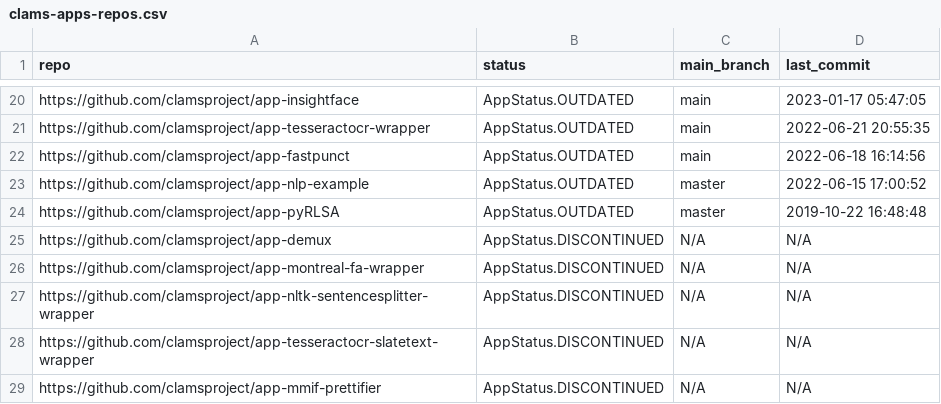
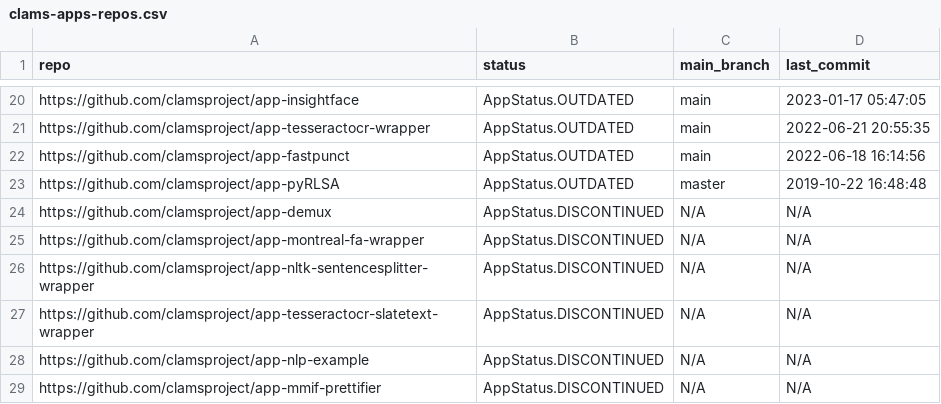
Before and after one commit to clamsproject/apps, a CSV file: clams-apps-repos.csv, drawn as a sheet; only a part is shown, gaps mark what is left out; removed rows and columns are numbered as before the commit, all else as after; the diff names each change by its address in the sheet, - before the commit and + after, or states it on an @@ line.

Commit message:
updating app development dashboard file

```diff
--- a/clams-apps-repos.csv
+++ b/clams-apps-repos.csv
-row 23: https://github.com/clamsproject/app-nlp-example | AppStatus.OUTDATED | master | 2022-06-15 17:00:52
+row 28: https://github.com/clamsproject/app-nlp-example | AppStatus.DISCONTINUED | N/A | N/A
```
